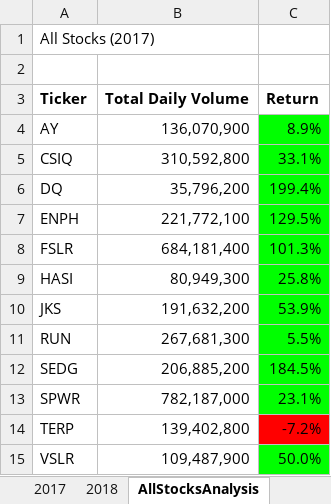
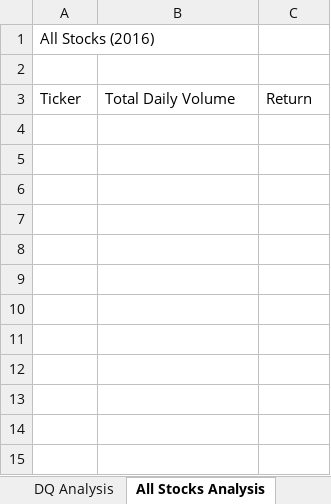
Before and after one commit to Levreka/Stocks-Analysis, an Excel workbook: VBA_Challenge.xlsm, sheet All Stocks Analysis, drawn as a sheet; values as stored, in another font and other column widths than the file's, no borders; charts and pictures not drawn; the diff names each change by its address in the sheet, - before the commit and + after, or states it on an @@ line.

Commit message:
updating final challenge and class module

```diff
--- a/VBA_Challenge.xlsm (sheet All Stocks Analysis)
+++ b/VBA_Challenge.xlsm (sheet All Stocks Analysis)
-sheet tab: AllStocksAnalysis
+sheet tab: All Stocks Analysis
+sheet tab: DQ Analysis
-A1: All Stocks (2017)
+A1: All Stocks (2016)
-A3:C3 bold: on
+A3:C3 bold: off
-row 4: AY | 136,070,900 | 8.9%
-row 5: CSIQ | 310,592,800 | 33.1%
-row 6: DQ | 35,796,200 | 199.4%
-row 7: ENPH | 221,772,100 | 129.5%
-row 8: FSLR | 684,181,400 | 101.3%
-row 9: HASI | 80,949,300 | 25.8%
-row 10: JKS | 191,632,200 | 53.9%
-row 11: RUN | 267,681,300 | 5.5%
-row 12: SEDG | 206,885,200 | 184.5%
-row 13: SPWR | 782,187,000 | 23.1%
-row 14: TERP | 139,402,800 | -7.2%
-row 15: VSLR | 109,487,900 | 50.0%
```
Also changed, not shown: charts or pictures, 2 other files.
